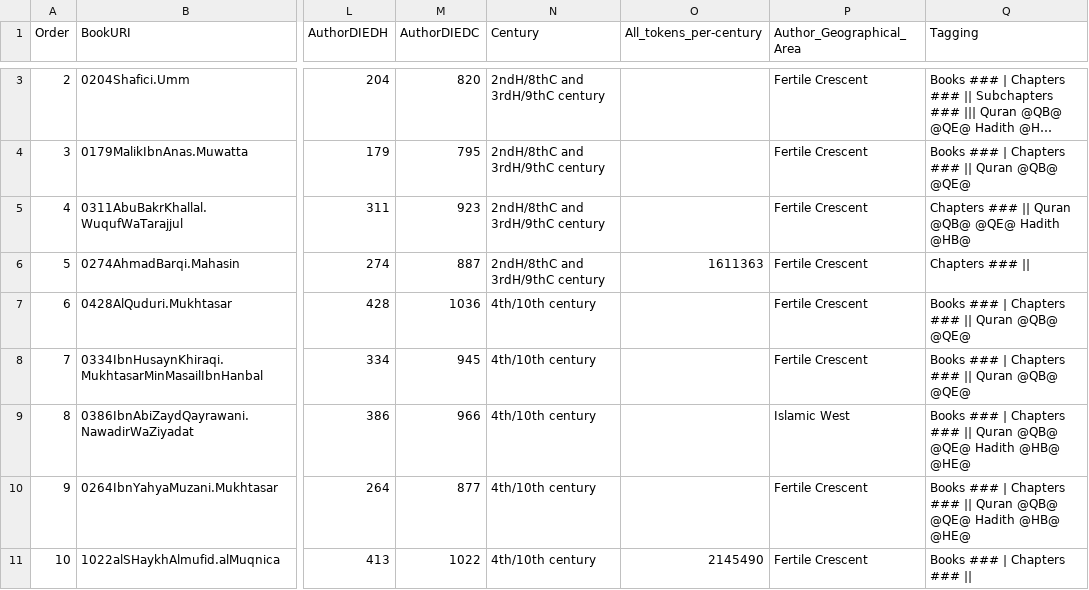
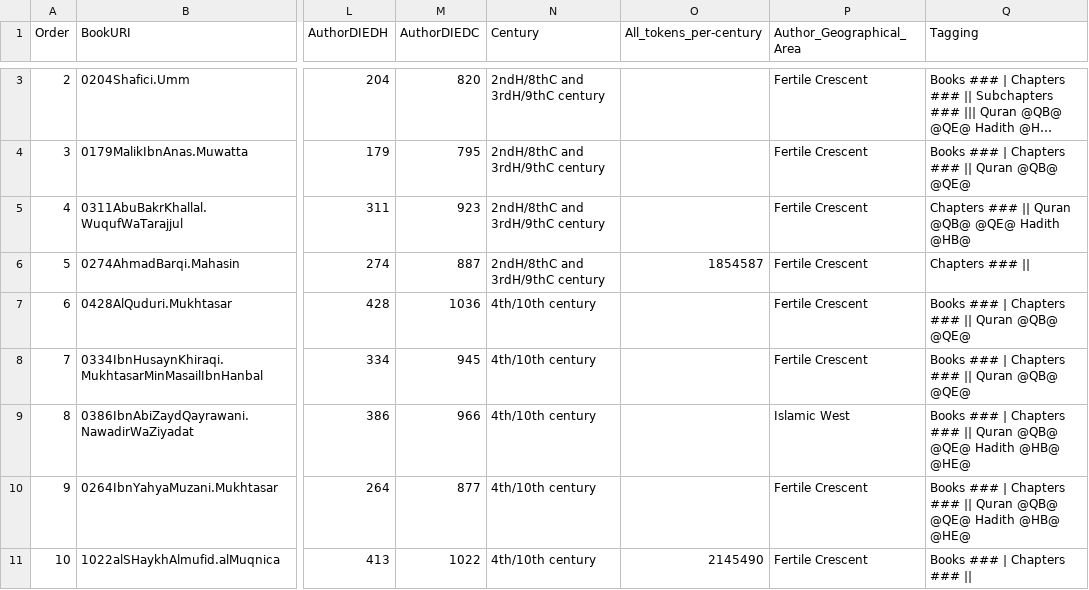
Before and after one commit to arabic-digital-humanities/fiqh, a CSV file: Meta/Metadata_Fiqh.csv, drawn as a sheet; only a part is shown, gaps mark what is left out; long unchanged cells end in …; the diff covers the shown part only; the diff names each change by its address in the sheet, - before the commit and + after, or states it on an @@ line.

Commit message:
deleted two files added two updated metadata

```diff
--- a/Meta/Metadata_Fiqh.csv
+++ b/Meta/Metadata_Fiqh.csv
-O6 (All_tokens_per-century): 1611363
+O6 (All_tokens_per-century): 1854587
```
Also changed, not shown: 2 added rows and 3 removed rows elsewhere in this file, 4 other files.
